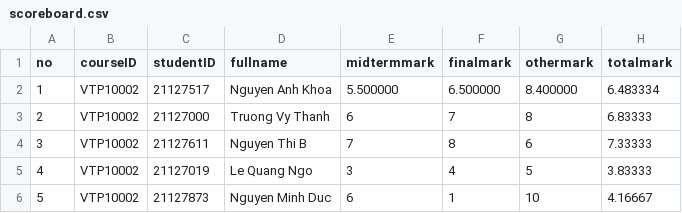
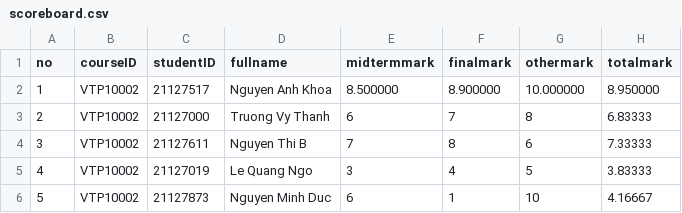
Before and after one commit to HaiMengg/KTLT-DoAn, a CSV file: data/2021/semesters/2/scoreboard.csv, drawn as a sheet; only a part is shown.

```diff
--- a/data/2021/semesters/2/scoreboard.csv
+++ b/data/2021/semesters/2/scoreboard.csv
@@ -1,3 +1,3 @@
 no,courseID,studentID,fullname,midtermmark,finalmark,othermark,totalmark
-1,VTP10002,21127517,Nguyen Anh Khoa,5.500000,6.500000,8.400000,6.483334
+1,VTP10002,21127517,Nguyen Anh Khoa,8.500000,8.900000,10.000000,8.950000
 2,VTP10002,21127000,Truong Vy Thanh,6,7,8,6.83333
```
Also changed, not shown: data/2021/semesters/2/KNM10003/student.csv, data/2021/semesters/2/VTP10002/scoreboard.csv, 9 other files.
